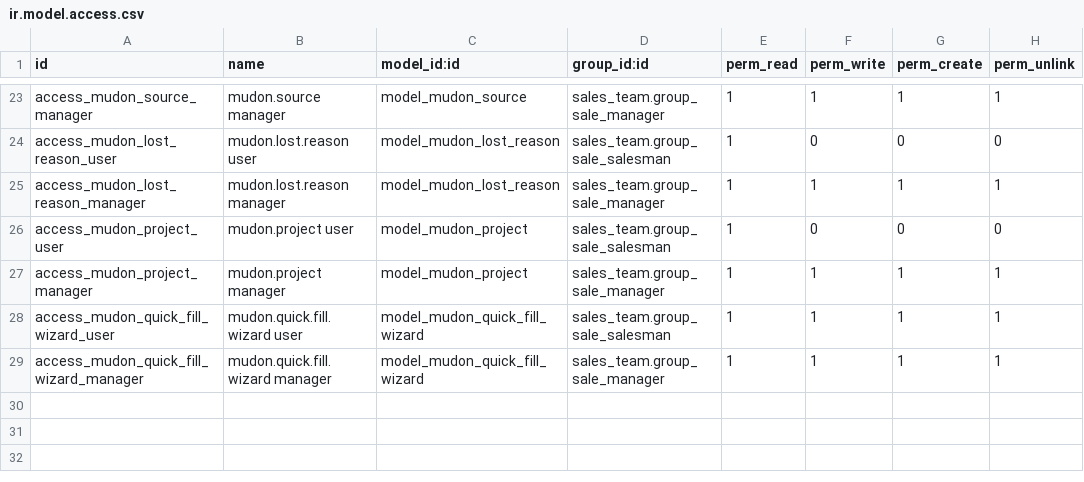
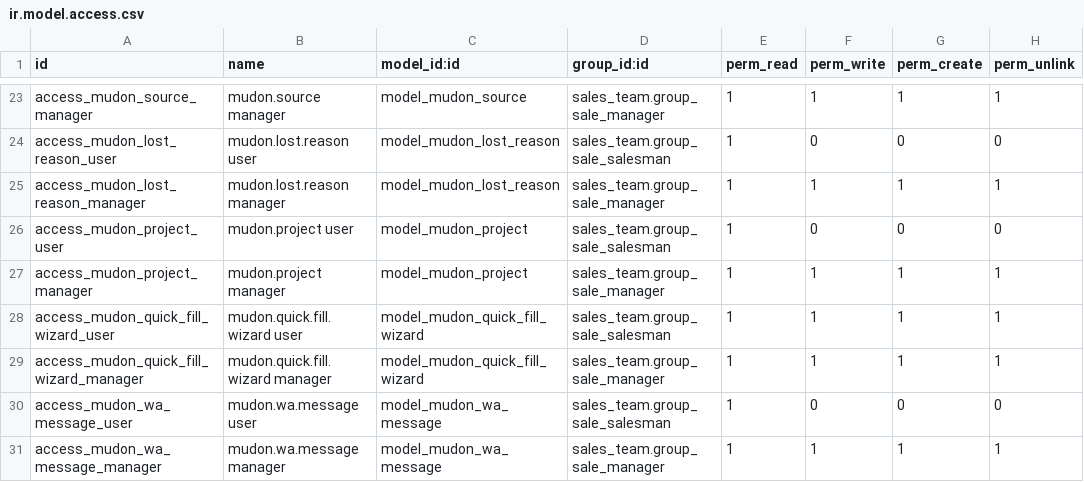
Before and after one commit to waqasriasatjutt/mudon_crm, a CSV file: mudon_crm/security/ir.model.access.csv, drawn as a sheet; only a part is shown, gaps mark what is left out; the diff names each change by its address in the sheet, - before the commit and + after, or states it on an @@ line.

```diff
--- a/mudon_crm/security/ir.model.access.csv
+++ b/mudon_crm/security/ir.model.access.csv
+row 30: access_mudon_wa_message_user | mudon.wa.message user | model_mudon_wa_message | sales_team.group_sale_salesman | 1 | 0 | 0 | 0
+row 31: access_mudon_wa_message_manager | mudon.wa.message manager | model_mudon_wa_message | sales_team.group_sale_manager | 1 | 1 | 1 | 1
```
Also changed, not shown: 9 other files.
